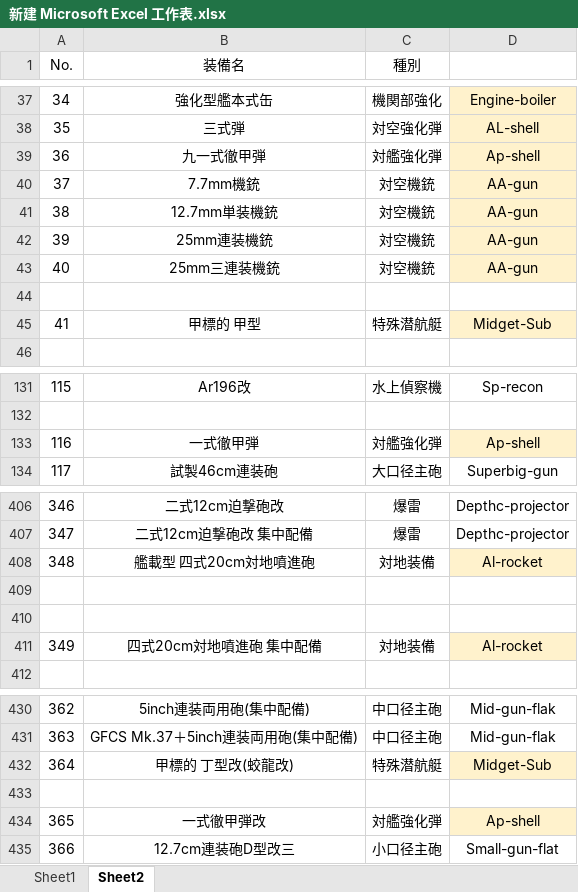
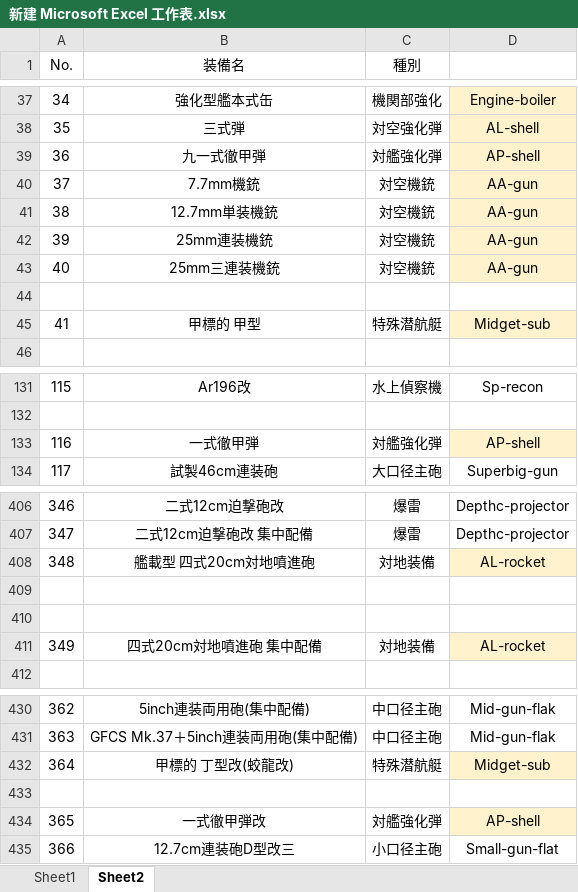
Before and after one commit to ibicdlcod/GuoMuoRuoProject, an Excel workbook: doc/worldview and mechanics/新建 Microsoft Excel 工作表.xlsx, sheet Sheet2, drawn as a sheet; only a part is shown, gaps mark what is left out; values as stored, in another font and other column widths than the file's, no borders; the diff covers the shown part only; the diff names each change by its address in the sheet, - before the commit and + after, or states it on an @@ line.

```diff
--- a/doc/worldview and mechanics/新建 Microsoft Excel 工作表.xlsx (sheet Sheet2)
+++ b/doc/worldview and mechanics/新建 Microsoft Excel 工作表.xlsx (sheet Sheet2)
-D39: Ap-shell
+D39: AP-shell
-D45: Midget-Sub
+D45: Midget-sub
-D133: Ap-shell
+D133: AP-shell
-D408: Al-rocket
+D408: AL-rocket
-D411: Al-rocket
+D411: AL-rocket
-D432: Midget-Sub
+D432: Midget-sub
-D434: Ap-shell
+D434: AP-shell
```
Also changed, not shown: 2 edited cells elsewhere in this sheet, 1 other file.
